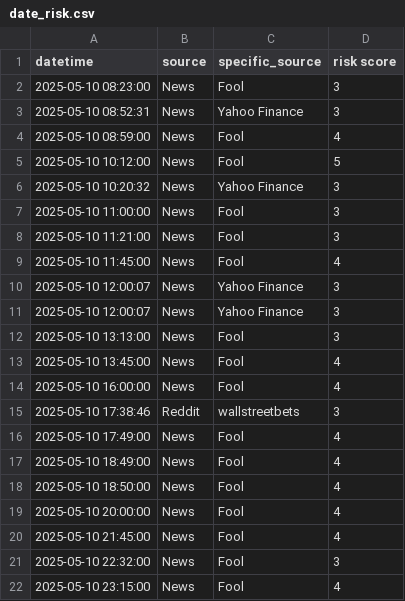
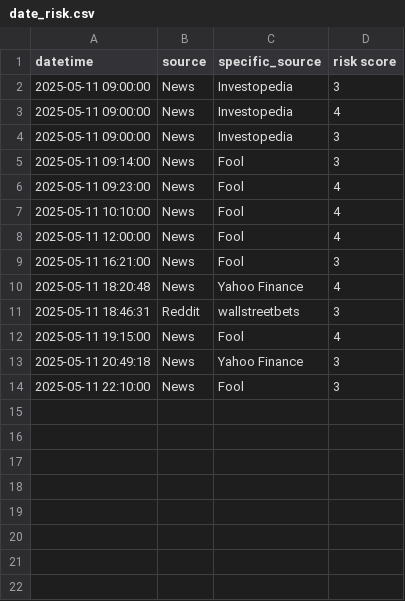
Before and after one commit to ksenijav03/test-finrl-deepseek-stock-prediction, a CSV file: sentiment/temp/date_risk.csv, drawn as a sheet.

```diff
--- a/sentiment/temp/date_risk.csv
+++ b/sentiment/temp/date_risk.csv
@@ -1,22 +1,14 @@
 datetime,source,specific_source,risk score
-2025-05-10 08:23:00,News,Fool,3
-2025-05-10 08:52:31,News,Yahoo Finance,3
-2025-05-10 08:59:00,News,Fool,4
-2025-05-10 10:12:00,News,Fool,5
-2025-05-10 10:20:32,News,Yahoo Finance,3
-2025-05-10 11:00:00,News,Fool,3
-2025-05-10 11:21:00,News,Fool,3
-2025-05-10 11:45:00,News,Fool,4
-2025-05-10 12:00:07,News,Yahoo Finance,3
-2025-05-10 12:00:07,News,Yahoo Finance,3
-2025-05-10 13:13:00,News,Fool,3
-2025-05-10 13:45:00,News,Fool,4
-2025-05-10 16:00:00,News,Fool,4
-2025-05-10 17:38:46,Reddit,wallstreetbets,3
-2025-05-10 17:49:00,News,Fool,4
-2025-05-10 18:49:00,News,Fool,4
-2025-05-10 18:50:00,News,Fool,4
-2025-05-10 20:00:00,News,Fool,4
-2025-05-10 21:45:00,News,Fool,4
-2025-05-10 22:32:00,News,Fool,3
-2025-05-10 23:15:00,News,Fool,4
+2025-05-11 09:00:00,News,Investopedia,3
+2025-05-11 09:00:00,News,Investopedia,4
+2025-05-11 09:00:00,News,Investopedia,3
+2025-05-11 09:14:00,News,Fool,3
+2025-05-11 09:23:00,News,Fool,4
+2025-05-11 10:10:00,News,Fool,4
+2025-05-11 12:00:00,News,Fool,4
+2025-05-11 16:21:00,News,Fool,3
+2025-05-11 18:20:48,News,Yahoo Finance,4
+2025-05-11 18:46:31,Reddit,wallstreetbets,3
+2025-05-11 19:15:00,News,Fool,4
+2025-05-11 20:49:18,News,Yahoo Finance,3
+2025-05-11 22:10:00,News,Fool,3
```
Also changed, not shown: sentiment/aggregated_risk_scores.csv, 1 other file.
